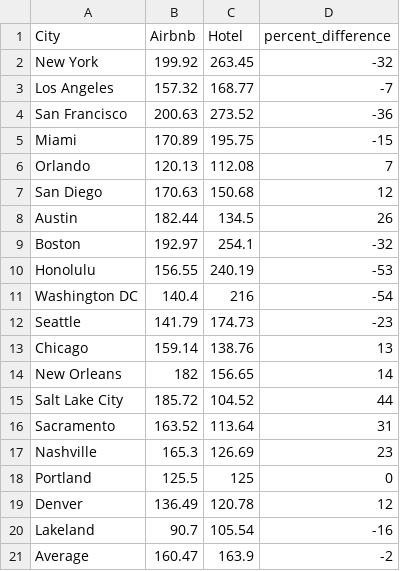
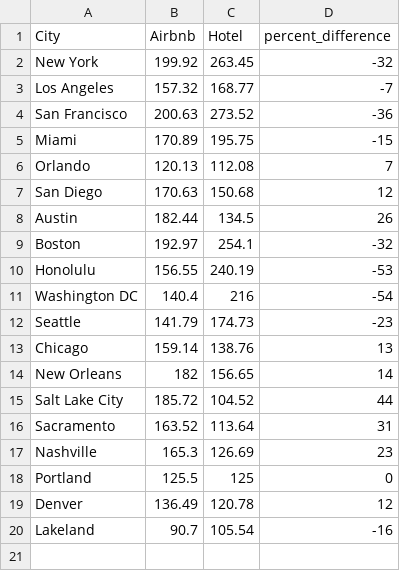
Before and after one commit to aayushberi26/d3-travel-advisor, a CSV file: hotel_airbnb_data.csv, drawn as a sheet.

Commit message:
aggregate data

```diff
--- a/hotel_airbnb_data.csv
+++ b/hotel_airbnb_data.csv
@@ -20,2 +20 @@ Denver,136.49,120.78,12
 Lakeland,90.7,105.54,-16
-Average,160.47,163.9,-2
```
Also changed, not shown: 5 other files.
